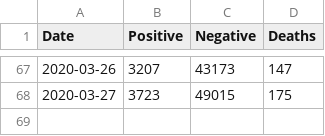
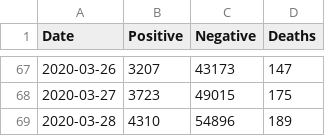
Before and after one commit to kendrickhang/wa-covid-19, a CSV file: summary-data.csv, drawn as a sheet; only a part is shown, gaps mark what is left out; the diff names each change by its address in the sheet, - before the commit and + after, or states it on an @@ line.

Commit message:
Updated data for 2020-03-28

```diff
--- a/summary-data.csv
+++ b/summary-data.csv
+row 69: 2020-03-28 | 4310 | 54896 | 189
```
Also changed, not shown: 1 other file.
